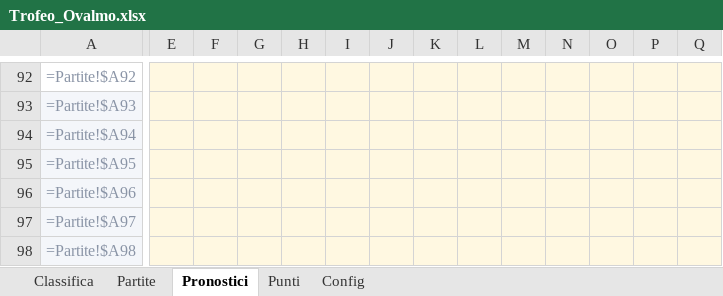
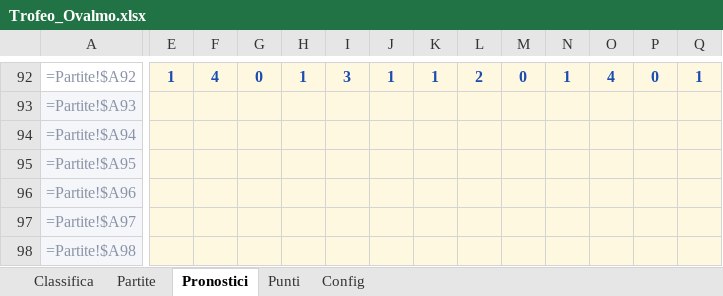
Before and after one commit to FedericoCimatti/ovalmo, an Excel workbook: docs/Trofeo_Ovalmo.xlsx, sheet Pronostici, drawn as a sheet; only a part is shown, gaps mark what is left out; values as stored, in another font and other column widths than the file's, no borders; formulas without a stored value are shown as written; the diff covers the shown part only; the diff names each change by its address in the sheet, - before the commit and + after, or states it on an @@ line.

```diff
--- a/docs/Trofeo_Ovalmo.xlsx (sheet Pronostici)
+++ b/docs/Trofeo_Ovalmo.xlsx (sheet Pronostici)
-E92: (empty)
+E92: 1
-F92: (empty)
+F92: 4
-G92: (empty)
+G92: 0
-H92: (empty)
+H92: 1
-I92: (empty)
+I92: 3
-J92: (empty)
+J92: 1
-K92: (empty)
+K92: 1
-L92: (empty)
+L92: 2
-M92: (empty)
+M92: 0
-N92: (empty)
+N92: 1
-O92: (empty)
+O92: 4
-P92: (empty)
+P92: 0
-Q92: (empty)
+Q92: 1
```
Also changed, not shown: 137 edited cells elsewhere in this sheet, 3 other files.
